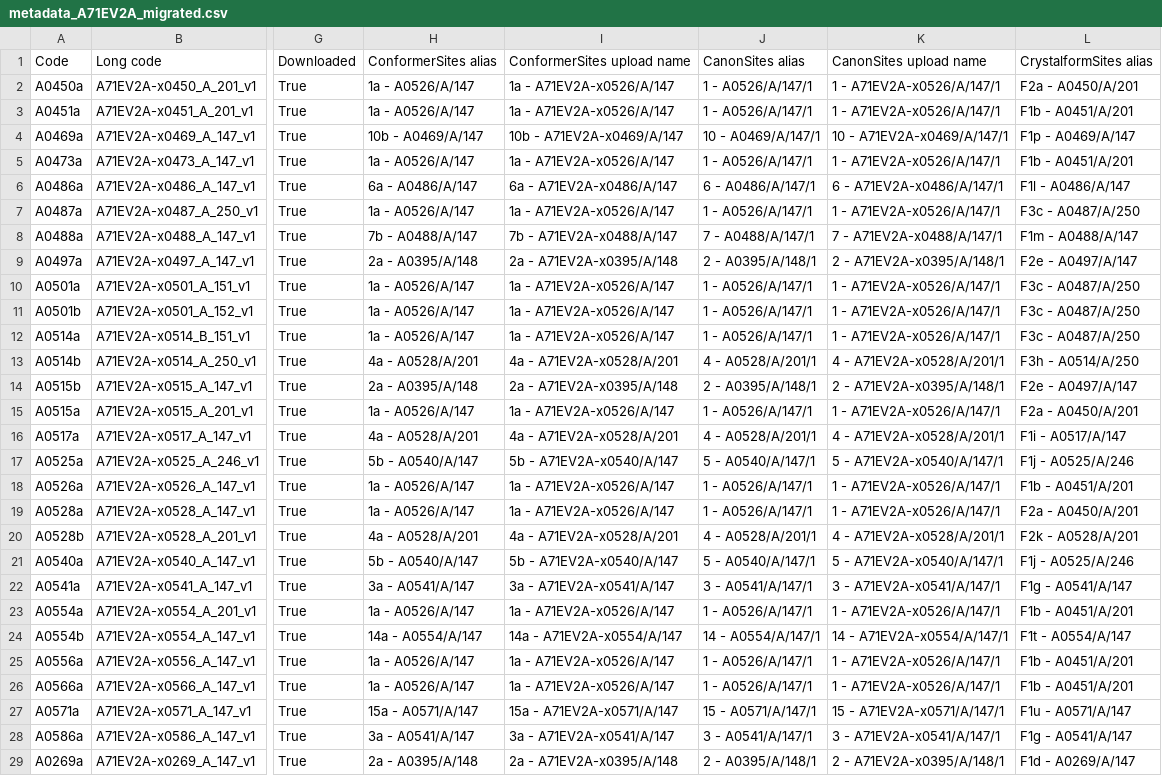
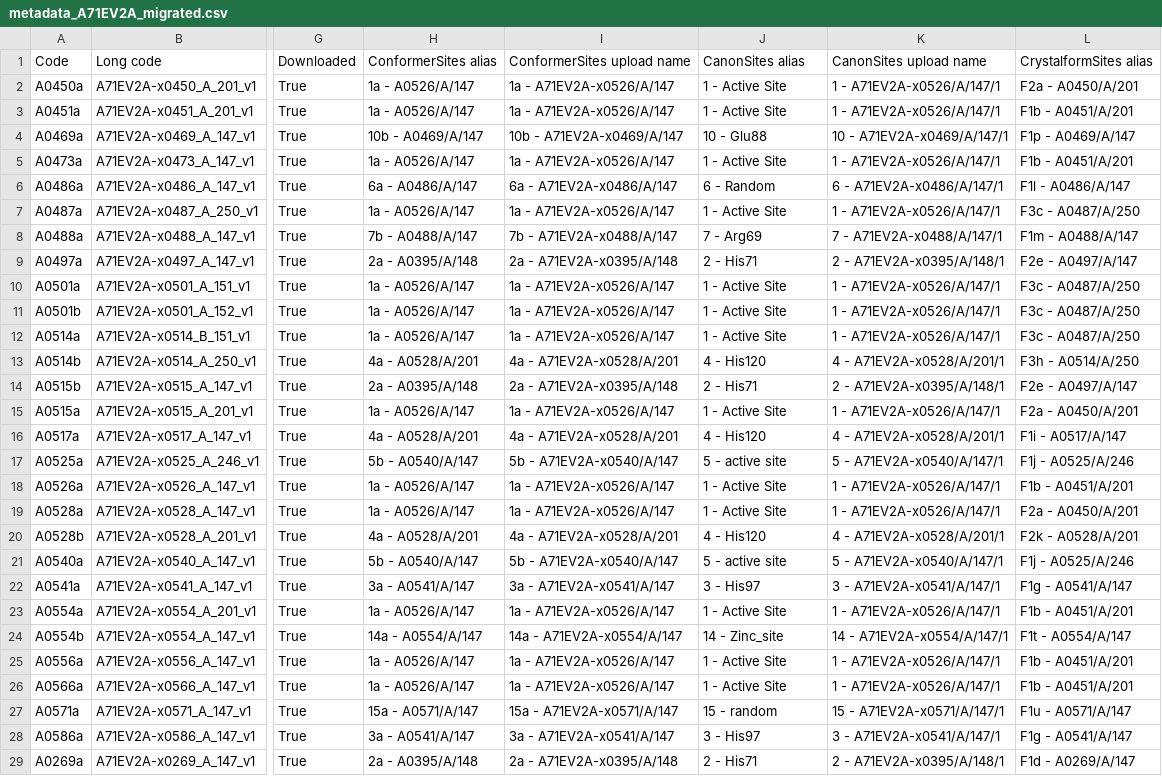
Before and after one commit to xchem/metagrate, a CSV file: examples/metadata_A71EV2A_migrated.csv, drawn as a sheet; only a part is shown, gaps mark what is left out; the diff covers the shown part only; the diff names each change by its address in the sheet, - before the commit and + after, or states it on an @@ line.

```diff
--- a/examples/metadata_A71EV2A_migrated.csv
+++ b/examples/metadata_A71EV2A_migrated.csv
-J2:J3: 1 - A0526/A/147/1
+J2:J3: 1 - Active Site
-J4: 10 - A0469/A/147/1
+J4: 10 - Glu88
-J5: 1 - A0526/A/147/1
+J5: 1 - Active Site
-J6: 6 - A0486/A/147/1
+J6: 6 - Random
-J7: 1 - A0526/A/147/1
+J7: 1 - Active Site
-J8: 7 - A0488/A/147/1
+J8: 7 - Arg69
-J9: 2 - A0395/A/148/1
+J9: 2 - His71
-J10:J12: 1 - A0526/A/147/1
+J10:J12: 1 - Active Site
-J13: 4 - A0528/A/201/1
+J13: 4 - His120
-J14: 2 - A0395/A/148/1
+J14: 2 - His71
-J15: 1 - A0526/A/147/1
+J15: 1 - Active Site
-J16: 4 - A0528/A/201/1
+J16: 4 - His120
-J17: 5 - A0540/A/147/1
+J17: 5 - active site
-J18:J19: 1 - A0526/A/147/1
+J18:J19: 1 - Active Site
-J20: 4 - A0528/A/201/1
+J20: 4 - His120
-J21: 5 - A0540/A/147/1
+J21: 5 - active site
-J22: 3 - A0541/A/147/1
+J22: 3 - His97
-J23: 1 - A0526/A/147/1
+J23: 1 - Active Site
-J24: 14 - A0554/A/147/1
+J24: 14 - Zinc_site
-J25:J26: 1 - A0526/A/147/1
+J25:J26: 1 - Active Site
-J27: 15 - A0571/A/147/1
+J27: 15 - random
-J28: 3 - A0541/A/147/1
+J28: 3 - His97
-J29: 2 - A0395/A/148/1
+J29: 2 - His71
```
Also changed, not shown: 92 edited cells elsewhere in this file, 1 other file.
